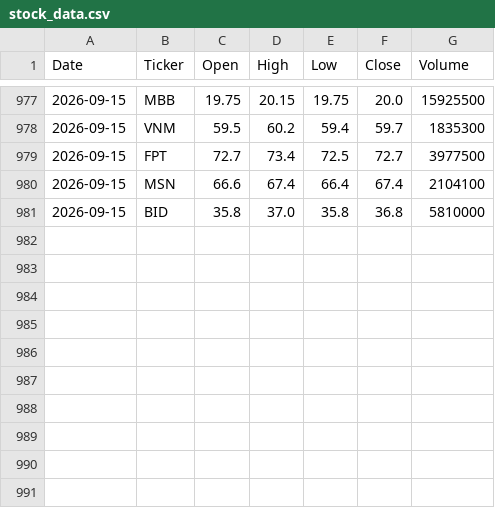
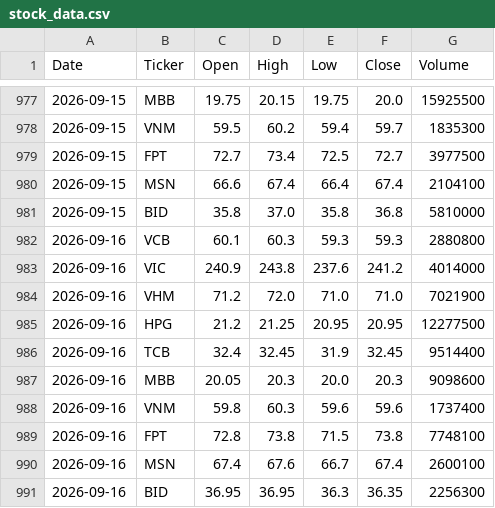
Before and after one commit to thienkhiemnam2001-hash/vn-stock-data, a CSV file: data/stock_data.csv, drawn as a sheet; only a part is shown, gaps mark what is left out; the diff names each change by its address in the sheet, - before the commit and + after, or states it on an @@ line.

```diff
--- a/data/stock_data.csv
+++ b/data/stock_data.csv
+row 982: 2026-09-16 | VCB | 60.1 | 60.3 | 59.3 | 59.3 | 2880800
+row 983: 2026-09-16 | VIC | 240.9 | 243.8 | 237.6 | 241.2 | 4014000
+row 984: 2026-09-16 | VHM | 71.2 | 72.0 | 71.0 | 71.0 | 7021900
+row 985: 2026-09-16 | HPG | 21.2 | 21.25 | 20.95 | 20.95 | 12277500
+row 986: 2026-09-16 | TCB | 32.4 | 32.45 | 31.9 | 32.45 | 9514400
+row 987: 2026-09-16 | MBB | 20.05 | 20.3 | 20.0 | 20.3 | 9098600
+row 988: 2026-09-16 | VNM | 59.8 | 60.3 | 59.6 | 59.6 | 1737400
+row 989: 2026-09-16 | FPT | 72.8 | 73.8 | 71.5 | 73.8 | 7748100
+row 990: 2026-09-16 | MSN | 67.4 | 67.6 | 66.7 | 67.4 | 2600100
+row 991: 2026-09-16 | BID | 36.95 | 36.95 | 36.3 | 36.35 | 2256300
```
Also changed, not shown: 1 other file.
